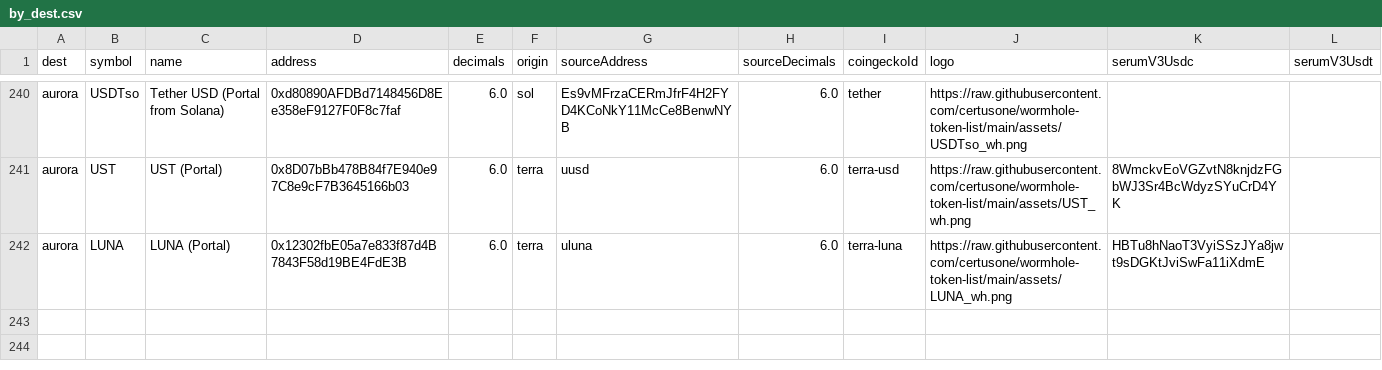
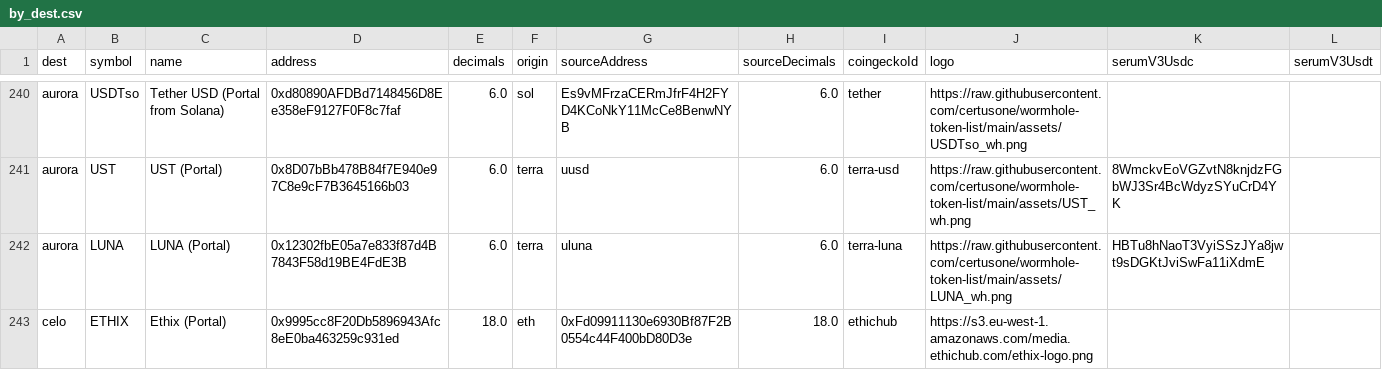
Before and after one commit to wormhole-foundation/wormhole-token-list, a CSV file: content/by_dest.csv, drawn as a sheet; only a part is shown, gaps mark what is left out; the diff names each change by its address in the sheet, - before the commit and + after, or states it on an @@ line.

```diff
--- a/content/by_dest.csv
+++ b/content/by_dest.csv
+row 243: celo | ETHIX | Ethix (Portal) | 0x9995cc8F20Db5896943Afc8eE0ba463259c931ed | 18.0 | eth | 0xFd09911130e6930Bf87F2B0554c44F400bD80D3e | 18.0 | ethichub | https://s3.eu-west-1.amazonaws.com/media.ethichub.com/ethix-logo.png
```
Also changed, not shown: content/by_source.csv, 10 other files.
